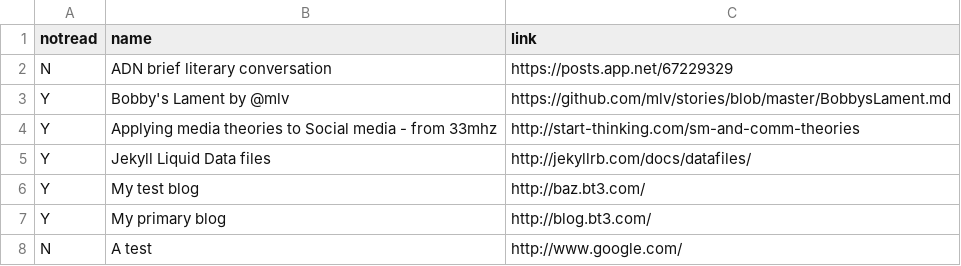
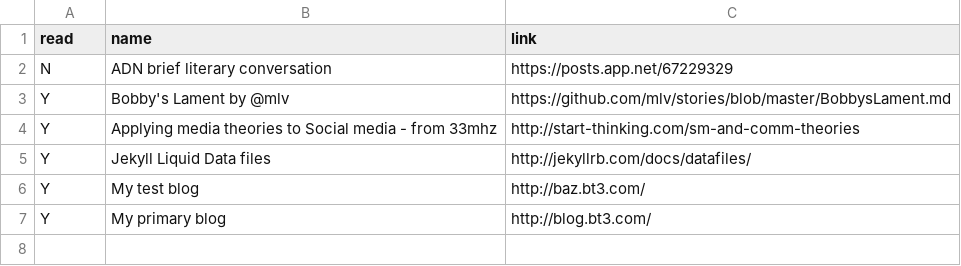
Before and after one commit to bazbt3/hyde, a CSV file: _data/readinglist.csv, drawn as a sheet.

Commit message:
Changed variable name in readinglist.html and readinglist.csv from notread to read.

```diff
--- a/_data/readinglist.csv
+++ b/_data/readinglist.csv
@@ -1,2 +1,2 @@
-notread,name,link
+read,name,link
 N,ADN brief literary conversation,https://posts.app.net/67229329
@@ -7,2 +7 @@ Y,My test blog,http://baz.bt3.com/
 Y,My primary blog,http://blog.bt3.com/
-N,A test,http://www.google.com/
```
Also changed, not shown: 1 other file.
